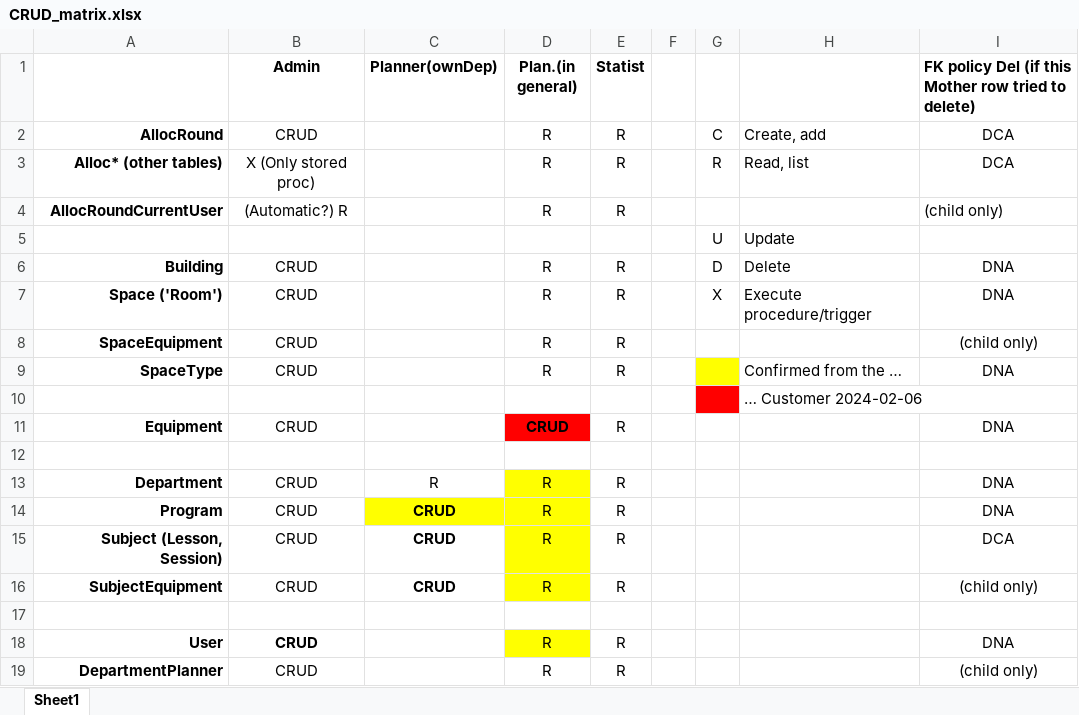
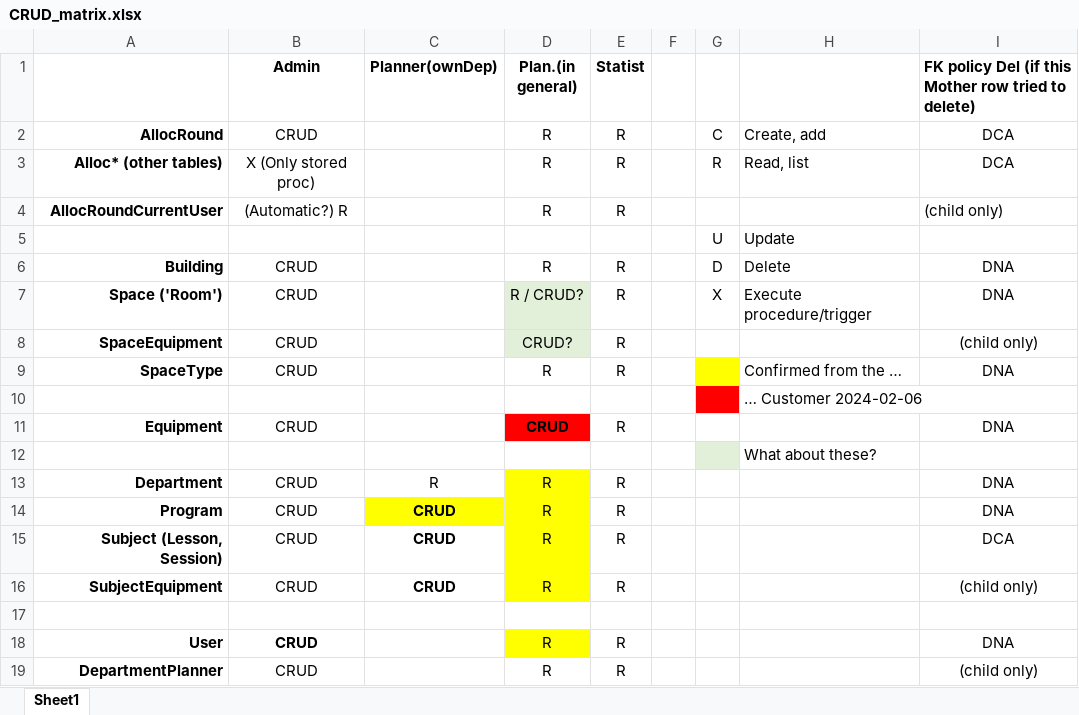
Before and after one commit to makotosoul/idea-case-backend, an Excel workbook: Database/Documentation/CRUD_matrix.xlsx, sheet Sheet1, drawn as a sheet; only a part is shown; values as stored, in another font and other column widths than the file's, no borders; the diff names each change by its address in the sheet, - before the commit and + after, or states it on an @@ line.

Commit message:
upd CRUD matrix

```diff
--- a/Database/Documentation/CRUD_matrix.xlsx (sheet Sheet1)
+++ b/Database/Documentation/CRUD_matrix.xlsx (sheet Sheet1)
-D7 (Plan.(in general)): R
+D7 (Plan.(in general)): R / CRUD?
-D7:D8 fill: none
+D7:D8 fill: #E2F0D9
-D8 (Plan.(in general)): R
+D8 (Plan.(in general)): CRUD?
-G12 fill: none
+G12 fill: #E2F0D9
-H12: (empty)
+H12: What about these?
```
